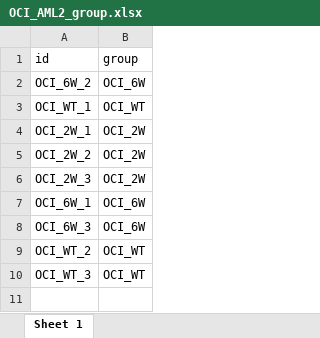
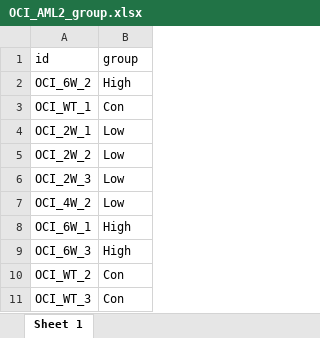
Before and after one commit to Wang-Ande/Proteome, an Excel workbook: 01_Data/OCI_AML2_group.xlsx, sheet Sheet 1, drawn as a sheet; values as stored, in another font and other column widths than the file's, no borders; addresses are those after the commit; the diff names each change by its address in the sheet, - before the commit and + after, or states it on an @@ line.

```diff
--- a/01_Data/OCI_AML2_group.xlsx (sheet Sheet 1)
+++ b/01_Data/OCI_AML2_group.xlsx (sheet Sheet 1)
-B2 (group): OCI_6W
+B2 (group): High
-B3 (group): OCI_WT
+B3 (group): Con
-B4:B6 (group): OCI_2W
+B4:B6 (group): Low
+row 7: OCI_4W_2 | Low
-B8:B9 (group): OCI_6W
+B8:B9 (group): High
-B10:B11 (group): OCI_WT
+B10:B11 (group): Con
```
Also changed, not shown: 01_Data/MOLM13_group.xlsx, 01_Data/MV4_11_group.xlsx.
